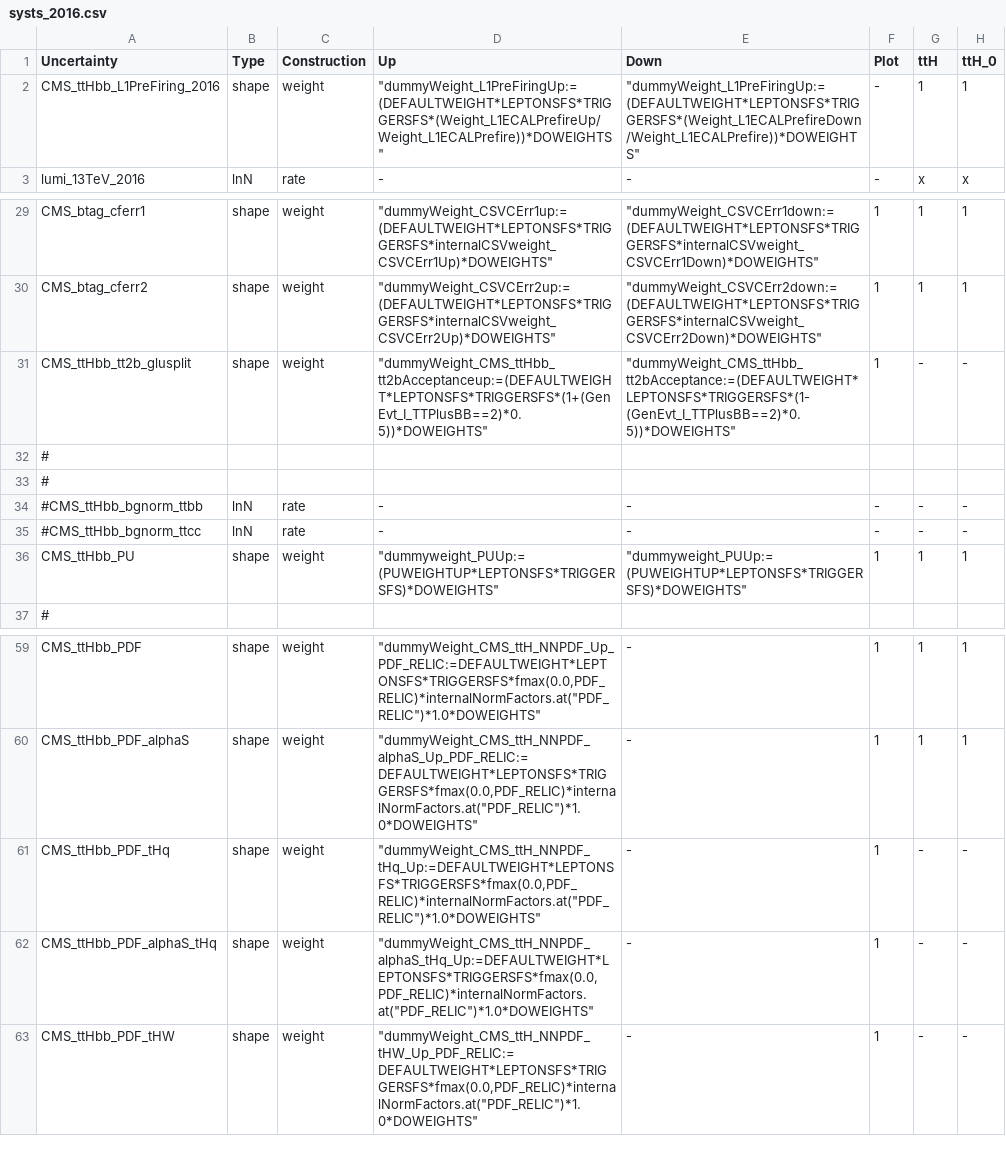
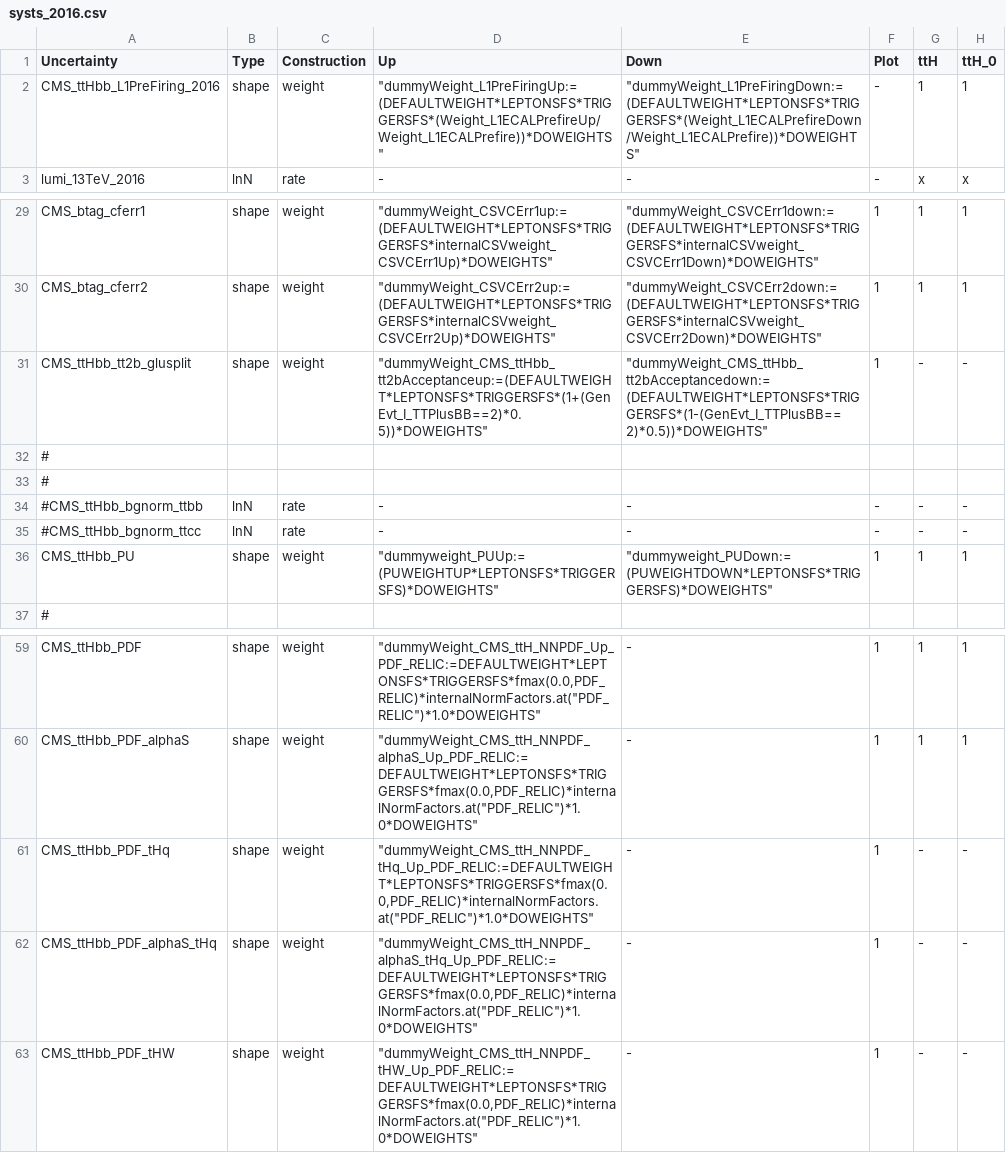
Before and after one commit to kit-cn-cms/pyroot-plotscripts, a CSV file: configs/legacyAnalysis/systs_2016.csv, drawn as a sheet; only a part is shown, gaps mark what is left out; the diff names each change by its address in the sheet, - before the commit and + after, or states it on an @@ line.

```diff
--- a/configs/legacyAnalysis/systs_2016.csv
+++ b/configs/legacyAnalysis/systs_2016.csv
-E2 (Down): "dummyWeight_L1PreFiringUp:=(DEFAULTWEIGHT*LEPTONSFS*TRIGGERSFS*(Weight_L1ECALPrefireDown/Weight_L1ECALPrefire))*DOWEIGHTS"
+E2 (Down): "dummyWeight_L1PreFiringDown:=(DEFAULTWEIGHT*LEPTONSFS*TRIGGERSFS*(Weight_L1ECALPrefireDown/Weight_L1ECALPrefire))*DOWEIGHTS"
-E31 (Down): "dummyWeight_CMS_ttHbb_tt2bAcceptance:=(DEFAULTWEIGHT*LEPTONSFS*TRIGGERSFS*(1-(GenEvt_I_TTPlusBB==2)*0.5))*DOWEIGHTS"
+E31 (Down): "dummyWeight_CMS_ttHbb_tt2bAcceptancedown:=(DEFAULTWEIGHT*LEPTONSFS*TRIGGERSFS*(1-(GenEvt_I_TTPlusBB==2)*0.5))*DOWEIGHTS"
-E36 (Down): "dummyweight_PUUp:=(PUWEIGHTUP*LEPTONSFS*TRIGGERSFS)*DOWEIGHTS"
+E36 (Down): "dummyweight_PUDown:=(PUWEIGHTDOWN*LEPTONSFS*TRIGGERSFS)*DOWEIGHTS"
-D61 (Up): "dummyWeight_CMS_ttH_NNPDF_tHq_Up:=DEFAULTWEIGHT*LEPTONSFS*TRIGGERSFS*fmax(0.0,PDF_RELIC)*internalNormFactors.at("PDF_RELIC")*1.0*DOWEIGHTS"
+D61 (Up): "dummyWeight_CMS_ttH_NNPDF_tHq_Up_PDF_RELIC:=DEFAULTWEIGHT*LEPTONSFS*TRIGGERSFS*fmax(0.0,PDF_RELIC)*internalNormFactors.at("PDF_RELIC")*1.0*DOWEIGHTS"
-D62 (Up): "dummyWeight_CMS_ttH_NNPDF_alphaS_tHq_Up:=DEFAULTWEIGHT*LEPTONSFS*TRIGGERSFS*fmax(0.0,PDF_RELIC)*internalNormFactors.at("PDF_RELIC")*1.0*DOWEIGHTS"
+D62 (Up): "dummyWeight_CMS_ttH_NNPDF_alphaS_tHq_Up_PDF_RELIC:=DEFAULTWEIGHT*LEPTONSFS*TRIGGERSFS*fmax(0.0,PDF_RELIC)*internalNormFactors.at("PDF_RELIC")*1.0*DOWEIGHTS"
```
Also changed, not shown: configs/legacyAnalysis/systs_2017.csv, configs/legacyAnalysis/systs_2018.csv.
